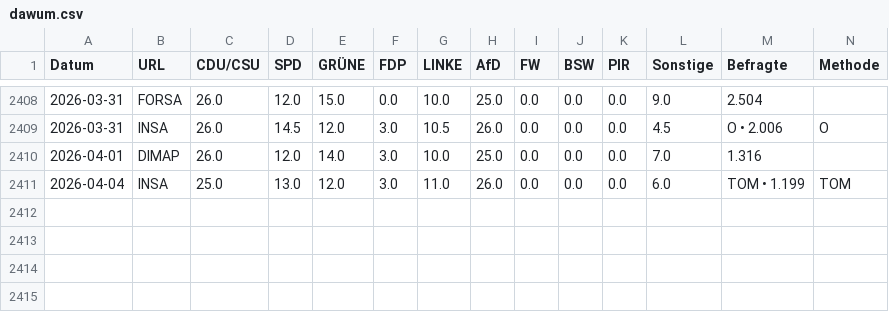
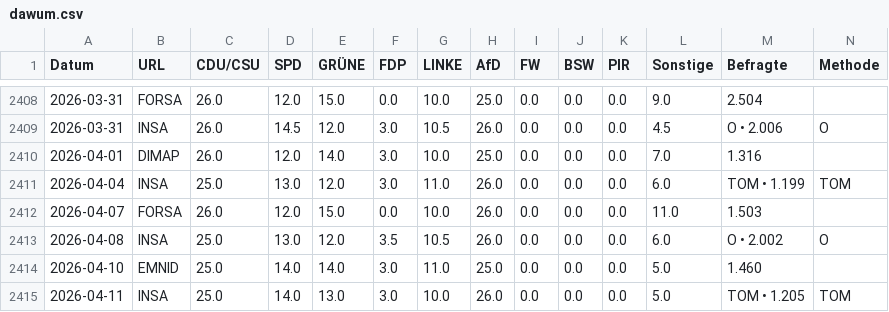
Before and after one commit to thomascamminady/dawum-crawl, a CSV file: data/dawum.csv, drawn as a sheet; only a part is shown, gaps mark what is left out; rows hold the shown columns only; the diff names each change by its address in the sheet, - before the commit and + after, or states it on an @@ line.

```diff
--- a/data/dawum.csv
+++ b/data/dawum.csv
+row 2412: 2026-04-07 | FORSA | 26.0 | 12.0 | 15.0 | 0.0 | 10.0 | 26.0 | 0.0 | 0.0 | 0.0 | 11.0 | 1.503
+row 2413: 2026-04-08 | INSA | 25.0 | 13.0 | 12.0 | 3.5 | 10.5 | 26.0 | 0.0 | 0.0 | 0.0 | 6.0 | O • 2.002 | O
+row 2414: 2026-04-10 | EMNID | 25.0 | 14.0 | 14.0 | 3.0 | 11.0 | 25.0 | 0.0 | 0.0 | 0.0 | 5.0 | 1.460
+row 2415: 2026-04-11 | INSA | 25.0 | 14.0 | 13.0 | 3.0 | 10.0 | 26.0 | 0.0 | 0.0 | 0.0 | 5.0 | TOM • 1.205 | TOM
```
Also changed, not shown: data/dawum_pivot.csv, 1 other file.
